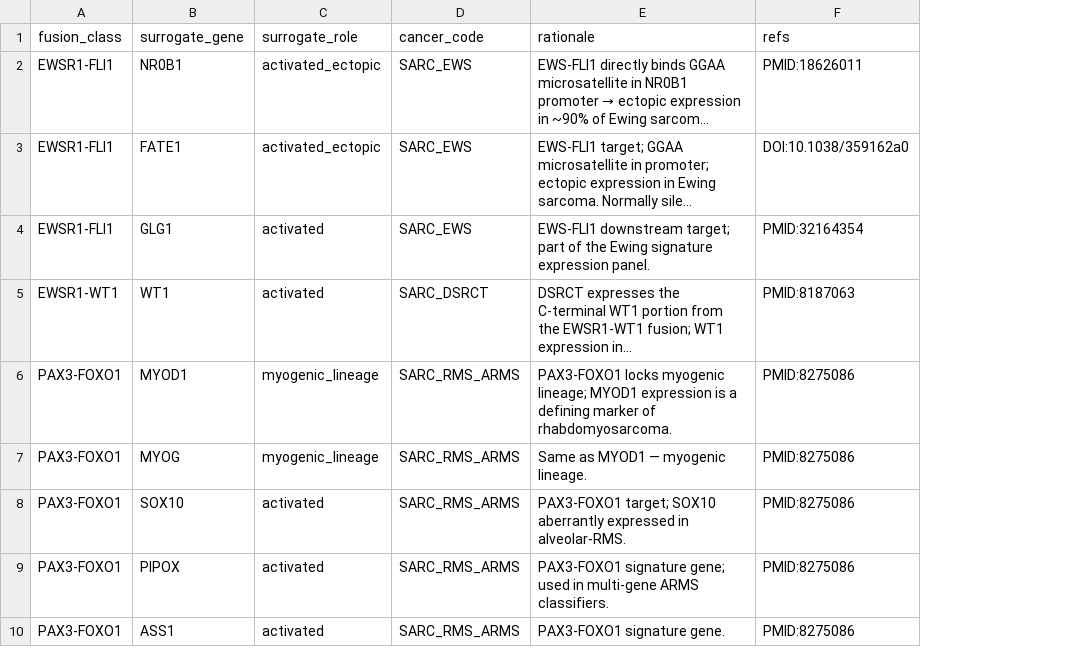
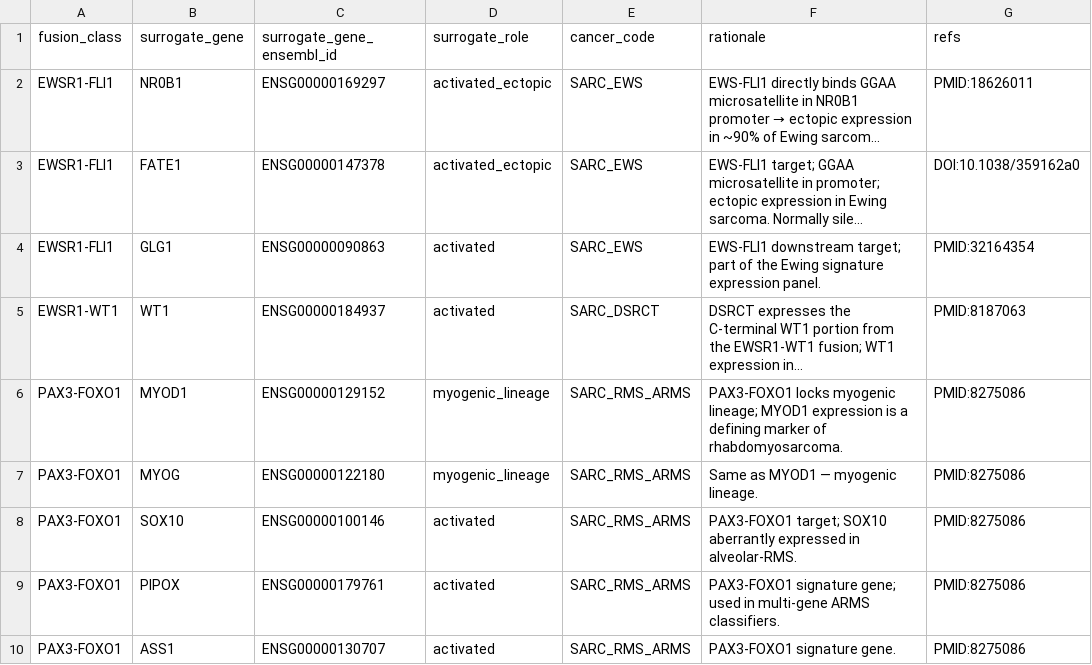
Before and after one commit to pirl-unc/pirlygenes, a CSV file: pirlygenes/data/fusion-surrogate-expression.csv, drawn as a sheet; only a part is shown; long unchanged cells end in …; the diff names each change by its address in the sheet, - before the commit and + after, or states it on an @@ line.

Commit message:
#458 follow-up: add Ensembl gene IDs to all gene-bearing CSVs (verified)
Add ENSG columns to every curated gene-set CSV that lacked one, resolved
canonically via pirlygenes.gene_ids.find_canonical_gene_id_and_name (curated
aliases + installed Ensembl release + NCBI synonym snapshot), stored unversioned:

- cancer-key-genes: +ensembl_gene_id (834 filled)
- cancer-fusions: +gene_5prime_ensembl_id / gene_3prime_ensembl_id
- fusion-surrogate-expression: +surrogate_gene_ensembl_id
- rare-cancer-rna-surrogates: +primary_gene_ensembl_id
- rare-cancer-fusion-rules / fusion-expression-effects: +gene_a/gene_b_ensembl_id
  (';'-joined for the partner-list cells, e.g. PAX3;PAX7 -> ENSG..;ENSG..)

11 aliases resolved to official symbols (CD20->MS4A1, MEK1->MAP2K1, TROP2->TACSTD2,
VEGFR2->KDR, DOG1->ANO1, HIF2A->EPAS1, CD25->IL2RA, ...). True non-genes left blank
by design: EBV markers (EBV_LMP1/LMP2A/EBER1), Ig/TCR loci (IGH/IGK/IGL/TRD/IGHV),
wildcard (*). 15/15 well-known ENSGs spot-checked correct.

Extend the symbol<->ENSG swap-guard (test_ontology_integrity) to the new single-gene
columns; update test_cancer_fusions _EXPECTED_COLS. ./test.sh green (577 passed).

```diff
--- a/pirlygenes/data/fusion-surrogate-expression.csv
+++ b/pirlygenes/data/fusion-surrogate-expression.csv
+column C (surrogate_gene_ensembl_id), rows 2-10: ENSG00000169297 | ENSG00000147378 | ENSG00000090863 | ENSG00000184937 | ENSG00000129152 | ENSG00000122180 | ENSG00000100146 | ENSG00000179761 | ENSG00000130707
```
Also changed, not shown: pirlygenes/data/cancer-fusions.csv, pirlygenes/data/fusion-expression-effects.csv, 5 other files.
